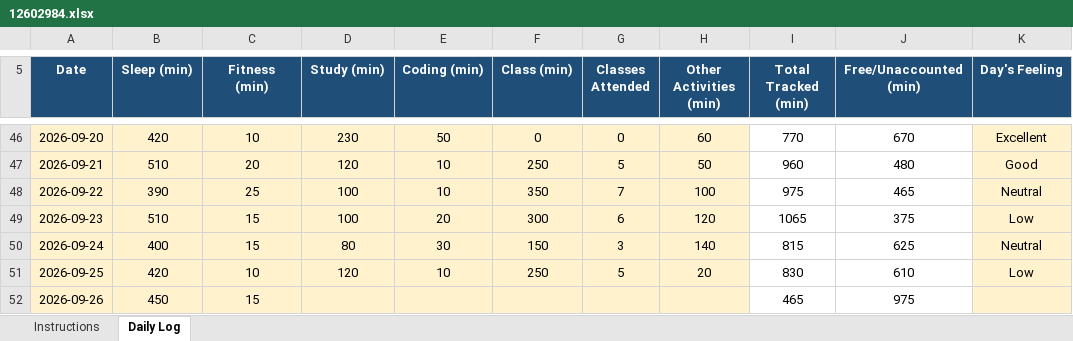
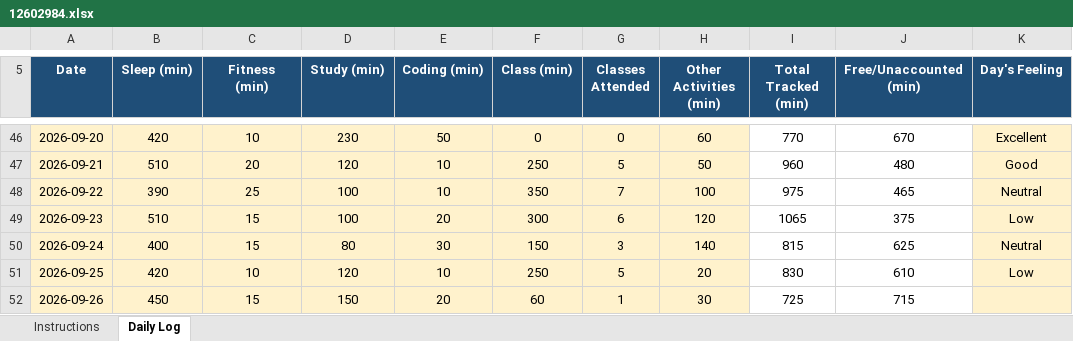
Before and after one commit to tanaya-lab/CAP776, an Excel workbook: 12602984.xlsx, sheet Daily Log, drawn as a sheet; only a part is shown, gaps mark what is left out; values as stored, in another font and other column widths than the file's, no borders; conditional formats not drawn; the diff names each change by its address in the sheet, - before the commit and + after, or states it on an @@ line.

Commit message:
Update 12602984.xlsx

```diff
--- a/12602984.xlsx (sheet Daily Log)
+++ b/12602984.xlsx (sheet Daily Log)
-D52 (Study (min)): (empty)
+D52 (Study (min)): 150
-E52 (Coding (min)): (empty)
+E52 (Coding (min)): 20
-F52 (Class (min)): (empty)
+F52 (Class (min)): 60
-G52 (Classes Attended): (empty)
+G52 (Classes Attended): 1
-H52 (Other Activities (min)): (empty)
+H52 (Other Activities (min)): 30
-I52 (Total Tracked (min)): 465
+I52 (Total Tracked (min)): 725
-J52 (Free/Unaccounted (min)): 975
+J52 (Free/Unaccounted (min)): 715
```
